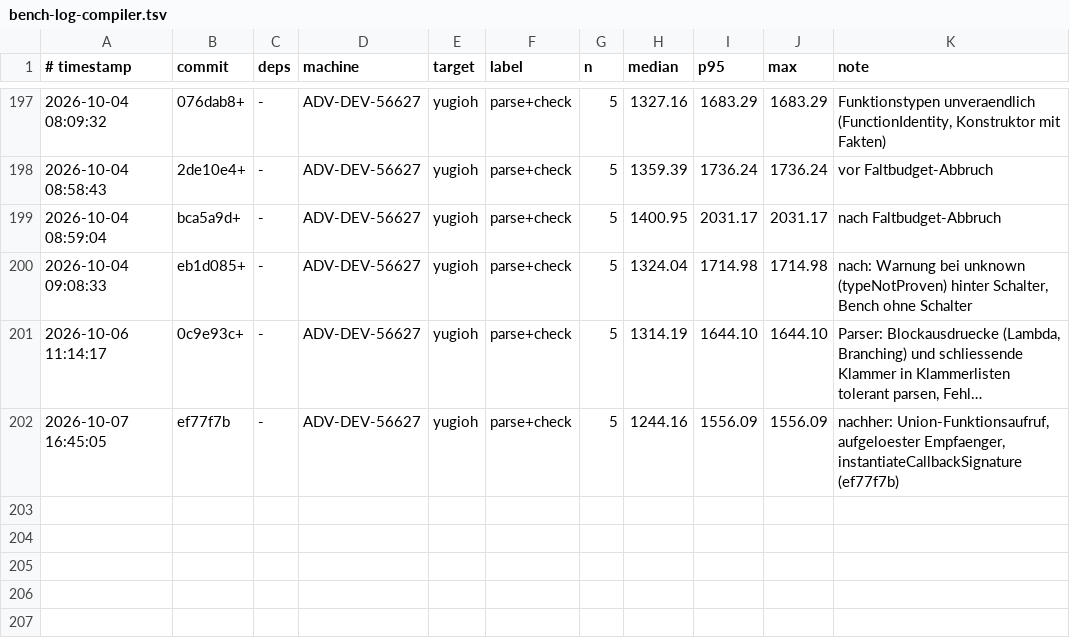
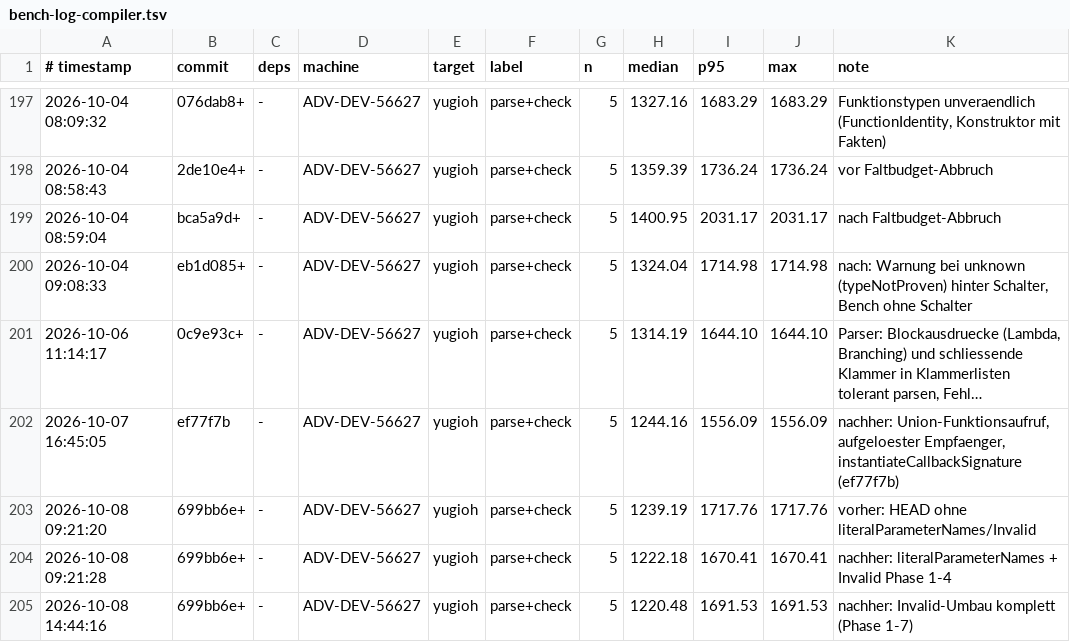
Before and after one commit to JulianXander/jul-compiler, a TSV file: scripts/bench-log-compiler.tsv, drawn as a sheet; only a part is shown, gaps mark what is left out; long unchanged cells end in …; the diff names each change by its address in the sheet, - before the commit and + after, or states it on an @@ line.

Commit message:
invalid type

```diff
--- a/scripts/bench-log-compiler.tsv
+++ b/scripts/bench-log-compiler.tsv
+row 203: 2026-10-08 09:21:20 | 699bb6e+ | - | ADV-DEV-56627 | yugioh | parse+check | 5 | 1239.19 | 1717.76 | 1717.76 | vorher: HEAD ohne literalParameterNames/Invalid
+row 204: 2026-10-08 09:21:28 | 699bb6e+ | - | ADV-DEV-56627 | yugioh | parse+check | 5 | 1222.18 | 1670.41 | 1670.41 | nachher: literalParameterNames + Invalid Phase 1-4
+row 205: 2026-10-08 14:44:16 | 699bb6e+ | - | ADV-DEV-56627 | yugioh | parse+check | 5 | 1220.48 | 1691.53 | 1691.53 | nachher: Invalid-Umbau komplett (Phase 1-7)
```
Also changed, not shown: 14 other files.
